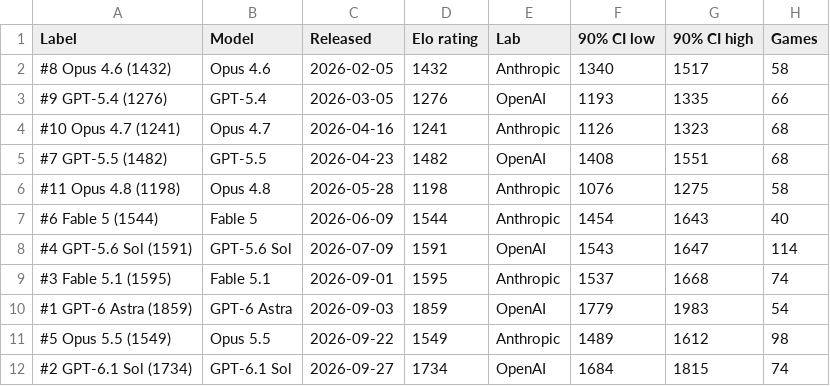
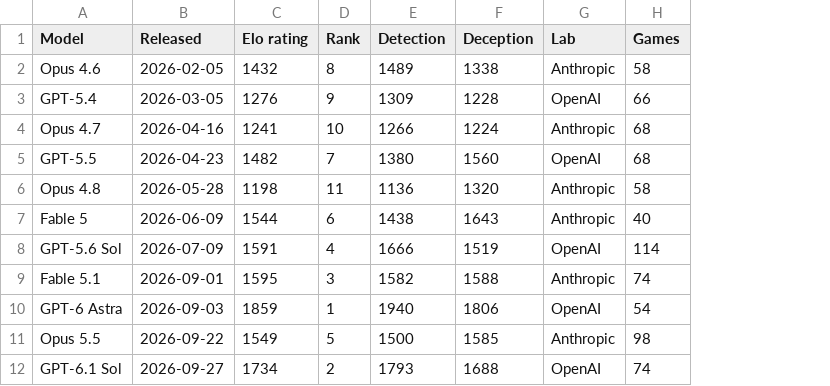
Before and after one commit to dwarkeshsp/clocktower, a CSV file: docs/charts/datawrapper/headline.csv, drawn as a sheet; removed rows and columns are numbered as before the commit, all else as after; the diff names each change by its address in the sheet, - before the commit and + after, or states it on an @@ line.

```diff
--- a/docs/charts/datawrapper/headline.csv
+++ b/docs/charts/datawrapper/headline.csv
-column A (Label), rows 2-12: #8 Opus 4.6 (1432) | #9 GPT-5.4 (1276) | #10 Opus 4.7 (1241) | #7 GPT-5.5 (1482) | #11 Opus 4.8 (1198) | #6 Fable 5 (1544) | #4 GPT-5.6 Sol (1591) | #3 Fable 5.1 (1595) | #1 GPT-6 Astra (1859) | #5 Opus 5.5 (1549) | #2 GPT-6.1 Sol (1734)
+column D (Rank), rows 2-12: 8 | 9 | 10 | 7 | 11 | 6 | 4 | 3 | 1 | 5 | 2
+column E (Detection), rows 2-12: 1489 | 1309 | 1266 | 1380 | 1136 | 1438 | 1666 | 1582 | 1940 | 1500 | 1793
+column F (Deception), rows 2-12: 1338 | 1228 | 1224 | 1560 | 1320 | 1643 | 1519 | 1588 | 1806 | 1585 | 1688
-column F (90% CI low), rows 2-12: 1340 | 1193 | 1126 | 1408 | 1076 | 1454 | 1543 | 1537 | 1779 | 1489 | 1684
-column G (90% CI high), rows 2-12: 1517 | 1335 | 1323 | 1551 | 1275 | 1643 | 1647 | 1668 | 1983 | 1612 | 1815
```
Also changed, not shown: 3 other files.
